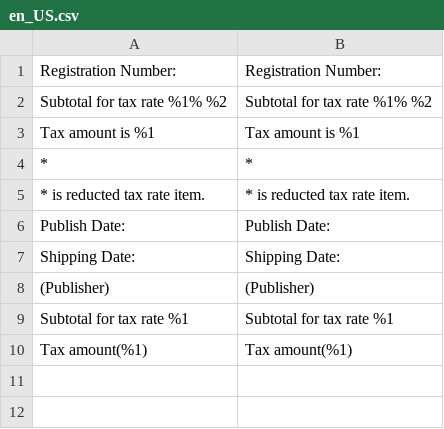
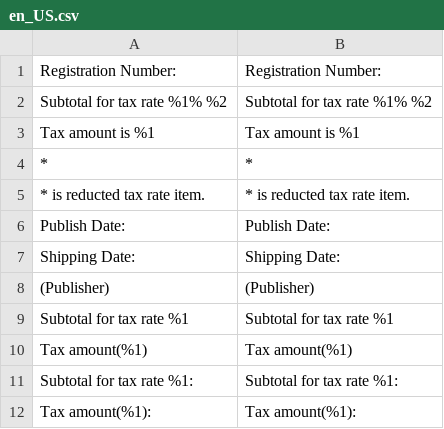
Before and after one commit to Veriteworks/magento2-jp, a CSV file: JapaneseInvoice/i18n/en_US.csv, drawn as a sheet.

```diff
--- a/JapaneseInvoice/i18n/en_US.csv
+++ b/JapaneseInvoice/i18n/en_US.csv
@@ -10 +10,3 @@
 "Tax amount(%1)","Tax amount(%1)"
+"Subtotal for tax rate %1:","Subtotal for tax rate %1:"
+"Tax amount(%1):","Tax amount(%1):"
```
Also changed, not shown: JapaneseInvoice/i18n/ja_JP.csv, 48 other files.
